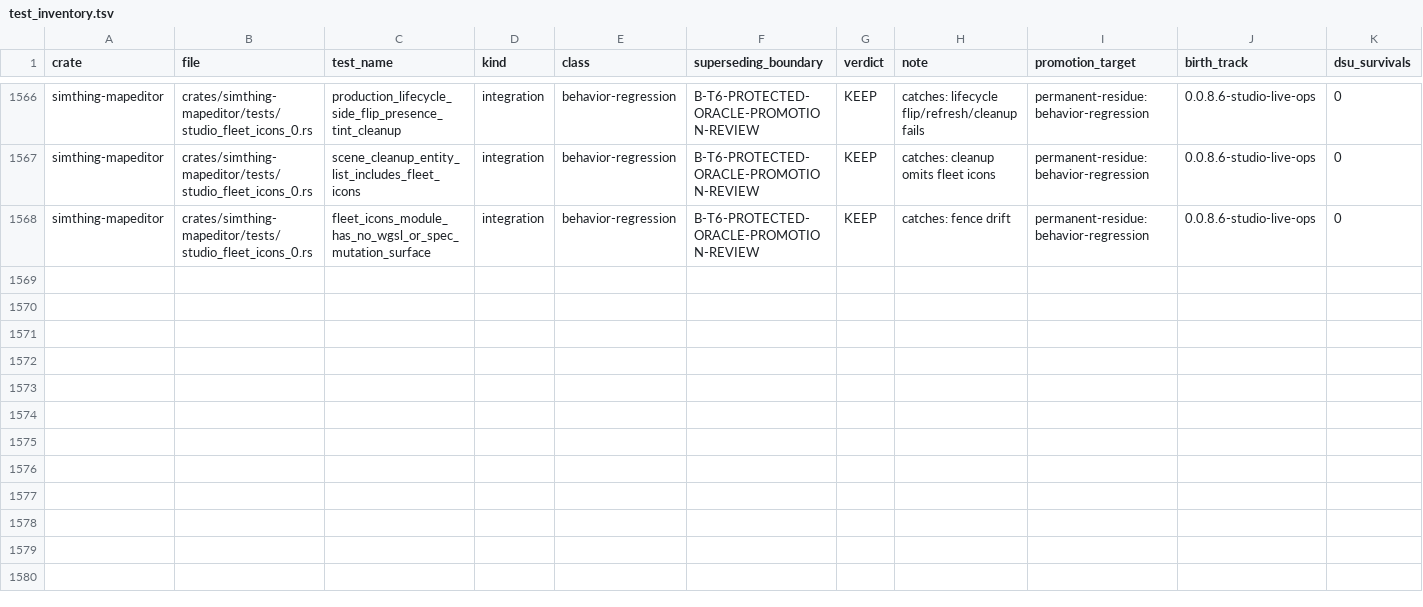
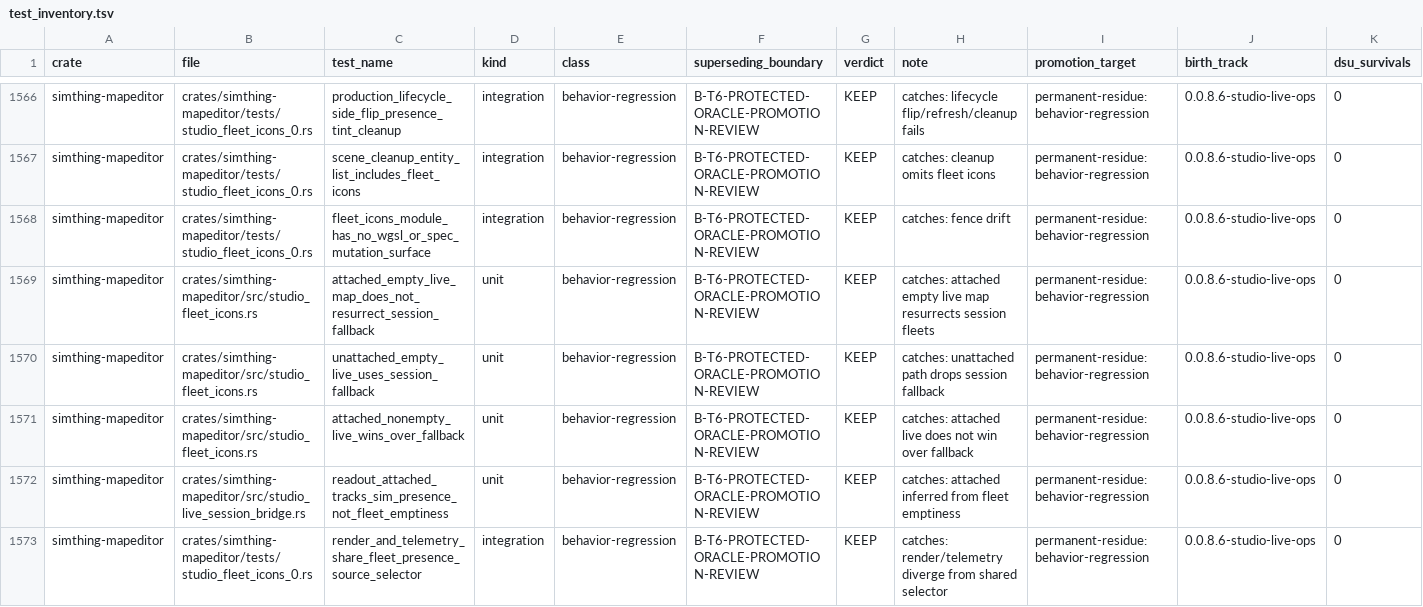
Before and after one commit to khorum08/SimThing, a TSV file: scripts/ci/test_inventory.tsv, drawn as a sheet; only a part is shown, gaps mark what is left out; the diff names each change by its address in the sheet, - before the commit and + after, or states it on an @@ line.

Commit message:
fix(studio): remand-3 empty attached live presence stays empty
Add StudioLiveSessionBridgeReadout.attached from sim.is_some(). Shared
select_fleet_presence_records_for_icons: attached live map is authoritative
even when empty; unattached uses session fallback. Render and Studio_ops
telemetry share the selector; never infer attachment from map emptiness.

Remand: 5076589218
HD-RECEIPT: c88f057a19fc
ORIENT-RECEIPT: 2c9fde39d1d6
ANCHOR-ACK: field-policy-time-decisions
ANCHOR-ACK: founding-ontology-invariants
ANCHOR-ACK: movement-front
ANCHOR-ACK: session-lifecycle-adr-family
ANCHOR-ACK: stead-spatial-contract-core
ANCHOR-ACK: structural-execution-convergence
ANCHOR-ACK: workshop-candidate-homing

```diff
--- a/scripts/ci/test_inventory.tsv
+++ b/scripts/ci/test_inventory.tsv
+row 1569: simthing-mapeditor | crates/simthing-mapeditor/src/studio_fleet_icons.rs | attached_empty_live_map_does_not_resurrect_session_fallback | unit | behavior-regression | B-T6-PROTECTED-ORACLE-PROMOTION-REVIEW | KEEP | catches: attached empty live map resurrects session fleets | permanent-residue:behavior-regression | 0.0.8.6-studio-live-ops | 0
+row 1570: simthing-mapeditor | crates/simthing-mapeditor/src/studio_fleet_icons.rs | unattached_empty_live_uses_session_fallback | unit | behavior-regression | B-T6-PROTECTED-ORACLE-PROMOTION-REVIEW | KEEP | catches: unattached path drops session fallback | permanent-residue:behavior-regression | 0.0.8.6-studio-live-ops | 0
+row 1571: simthing-mapeditor | crates/simthing-mapeditor/src/studio_fleet_icons.rs | attached_nonempty_live_wins_over_fallback | unit | behavior-regression | B-T6-PROTECTED-ORACLE-PROMOTION-REVIEW | KEEP | catches: attached live does not win over fallback | permanent-residue:behavior-regression | 0.0.8.6-studio-live-ops | 0
+row 1572: simthing-mapeditor | crates/simthing-mapeditor/src/studio_live_session_bridge.rs | readout_attached_tracks_sim_presence_not_fleet_emptiness | unit | behavior-regression | B-T6-PROTECTED-ORACLE-PROMOTION-REVIEW | KEEP | catches: attached inferred from fleet emptiness | permanent-residue:behavior-regression | 0.0.8.6-studio-live-ops | 0
+row 1573: simthing-mapeditor | crates/simthing-mapeditor/tests/studio_fleet_icons_0.rs | render_and_telemetry_share_fleet_presence_source_selector | integration | behavior-regression | B-T6-PROTECTED-ORACLE-PROMOTION-REVIEW | KEEP | catches: render/telemetry diverge from shared selector | permanent-residue:behavior-regression | 0.0.8.6-studio-live-ops | 0
```
Also changed, not shown: scripts/ci/inspect_justifications.tsv, scripts/ci/triage_log.tsv, 7 other files.
